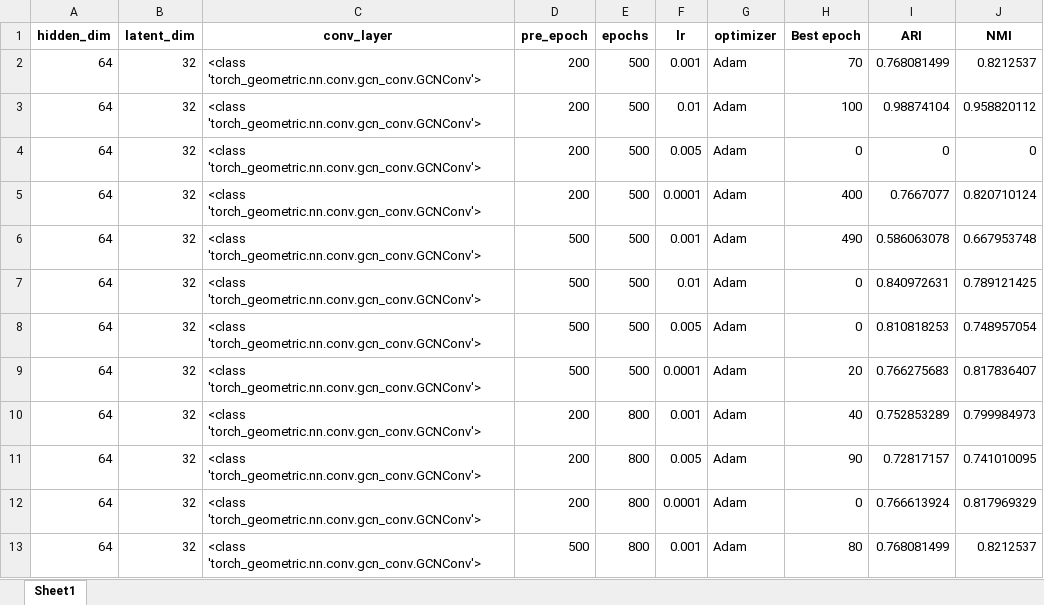
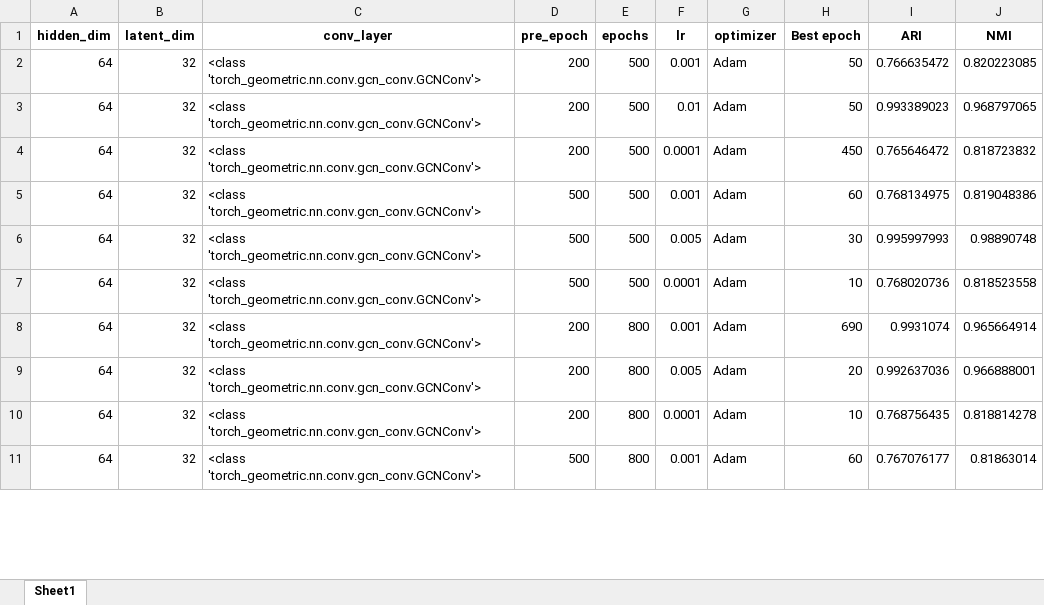
Before and after one commit to BeObm/scCGNet, an Excel workbook: resultsHPC/Details_Quake_10x_Bladder.xlsx, sheet Sheet1, drawn as a sheet; only a part is shown; values as stored, in another font and other column widths than the file's, no borders; removed rows and columns are numbered as before the commit, all else as after; the diff covers the shown part only; the diff names each change by its address in the sheet, - before the commit and + after, or states it on an @@ line.

```diff
--- a/resultsHPC/Details_Quake_10x_Bladder.xlsx (sheet Sheet1)
+++ b/resultsHPC/Details_Quake_10x_Bladder.xlsx (sheet Sheet1)
-H2 (Best epoch): 70
+H2 (Best epoch): 50
-I2 (ARI): 0.768081499
+I2 (ARI): 0.766635472
-J2 (NMI): 0.8212537
+J2 (NMI): 0.820223085
-H3 (Best epoch): 100
+H3 (Best epoch): 50
-I3 (ARI): 0.98874104
+I3 (ARI): 0.993389023
-J3 (NMI): 0.958820112
+J3 (NMI): 0.968797065
-row 4: 64 | 32 | <class 'torch_geometric.nn.conv.gcn_conv.GCNConv'> | 200 | 500 | 0.005 | Adam | 0 | 0 | 0
-H4 (Best epoch): 400
+H4 (Best epoch): 450
-I4 (ARI): 0.7667077
+I4 (ARI): 0.765646472
-J4 (NMI): 0.820710124
+J4 (NMI): 0.818723832
-H5 (Best epoch): 490
+H5 (Best epoch): 60
-I5 (ARI): 0.586063078
+I5 (ARI): 0.768134975
-J5 (NMI): 0.667953748
+J5 (NMI): 0.819048386
-row 7: 64 | 32 | <class 'torch_geometric.nn.conv.gcn_conv.GCNConv'> | 500 | 500 | 0.01 | Adam | 0 | 0.840972631 | 0.789121425
-H6 (Best epoch): 0
+H6 (Best epoch): 30
-I6 (ARI): 0.810818253
+I6 (ARI): 0.995997993
-J6 (NMI): 0.748957054
+J6 (NMI): 0.98890748
-H7 (Best epoch): 20
+H7 (Best epoch): 10
-I7 (ARI): 0.766275683
+I7 (ARI): 0.768020736
-J7 (NMI): 0.817836407
+J7 (NMI): 0.818523558
-H8 (Best epoch): 40
+H8 (Best epoch): 690
-I8 (ARI): 0.752853289
+I8 (ARI): 0.9931074
-J8 (NMI): 0.799984973
+J8 (NMI): 0.965664914
-H9 (Best epoch): 90
+H9 (Best epoch): 20
-I9 (ARI): 0.72817157
+I9 (ARI): 0.992637036
-J9 (NMI): 0.741010095
+J9 (NMI): 0.966888001
-H10 (Best epoch): 0
+H10 (Best epoch): 10
-I10 (ARI): 0.766613924
+I10 (ARI): 0.768756435
-J10 (NMI): 0.817969329
+J10 (NMI): 0.818814278
-H11 (Best epoch): 80
+H11 (Best epoch): 60
-I11 (ARI): 0.768081499
+I11 (ARI): 0.767076177
-J11 (NMI): 0.8212537
+J11 (NMI): 0.81863014
```
Also changed, not shown: 15 added rows, 18 removed rows and 1389 edited cells elsewhere in this sheet, resultsHPC/Details_Muraro.xlsx, resultsHPC/Details_Quake_Smart-seq2_Diaphragm.xlsx, 23 other files.
